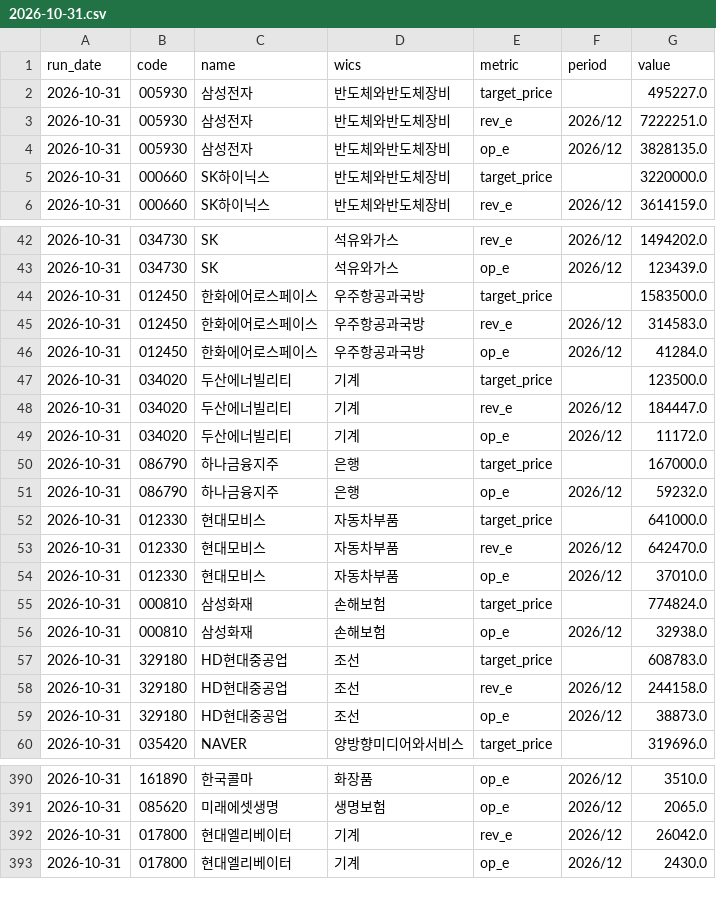
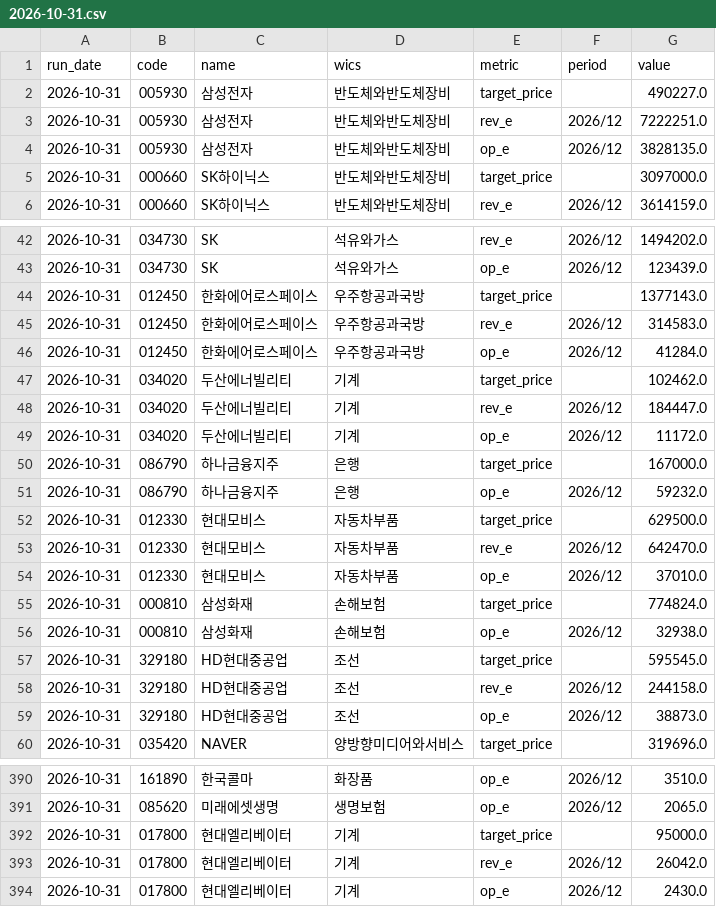
Before and after one commit to antman8422-alt/krx-cycle-data, a CSV file: data/m7_revision/2026-10-31.csv, drawn as a sheet; only a part is shown, gaps mark what is left out; the diff covers the shown part only.

```diff
--- a/data/m7_revision/2026-10-31.csv
+++ b/data/m7_revision/2026-10-31.csv
@@ -1,6 +1,6 @@
 run_date,code,name,wics,metric,period,value
-2026-10-31,005930,삼성전자,반도체와반도체장비,target_price,,495227.0
+2026-10-31,005930,삼성전자,반도체와반도체장비,target_price,,490227.0
 2026-10-31,005930,삼성전자,반도체와반도체장비,rev_e,2026/12,7222251.0
 2026-10-31,005930,삼성전자,반도체와반도체장비,op_e,2026/12,3828135.0
-2026-10-31,000660,SK하이닉스,반도체와반도체장비,target_price,,3220000.0
+2026-10-31,000660,SK하이닉스,반도체와반도체장비,target_price,,3097000.0
 2026-10-31,000660,SK하이닉스,반도체와반도체장비,rev_e,2026/12,3614159.0
@@ -43,6 +43,6 @@
 2026-10-31,034730,SK,석유와가스,op_e,2026/12,123439.0
-2026-10-31,012450,한화에어로스페이스,우주항공과국방,target_price,,1583500.0
+2026-10-31,012450,한화에어로스페이스,우주항공과국방,target_price,,1377143.0
 2026-10-31,012450,한화에어로스페이스,우주항공과국방,rev_e,2026/12,314583.0
 2026-10-31,012450,한화에어로스페이스,우주항공과국방,op_e,2026/12,41284.0
-2026-10-31,034020,두산에너빌리티,기계,target_price,,123500.0
+2026-10-31,034020,두산에너빌리티,기계,target_price,,102462.0
 2026-10-31,034020,두산에너빌리티,기계,rev_e,2026/12,184447.0
@@ -51,3 +51,3 @@
 2026-10-31,086790,하나금융지주,은행,op_e,2026/12,59232.0
-2026-10-31,012330,현대모비스,자동차부품,target_price,,641000.0
+2026-10-31,012330,현대모비스,자동차부품,target_price,,629500.0
 2026-10-31,012330,현대모비스,자동차부품,rev_e,2026/12,642470.0
@@ -56,3 +56,3 @@
 2026-10-31,000810,삼성화재,손해보험,op_e,2026/12,32938.0
-2026-10-31,329180,HD현대중공업,조선,target_price,,608783.0
+2026-10-31,329180,HD현대중공업,조선,target_price,,595545.0
 2026-10-31,329180,HD현대중공업,조선,rev_e,2026/12,244158.0
@@ -391,2 +391,3 @@
 2026-10-31,085620,미래에셋생명,생명보험,op_e,2026/12,2065.0
+2026-10-31,017800,현대엘리베이터,기계,target_price,,95000.0
 2026-10-31,017800,현대엘리베이터,기계,rev_e,2026/12,26042.0
```
Also changed, not shown: 45 edited cells elsewhere in this file, data/leader/2026-10-31.csv, data/leader/latest.csv, 1 other file.
